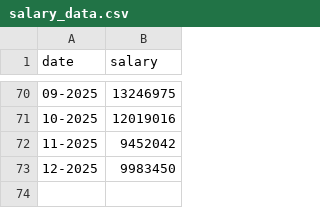
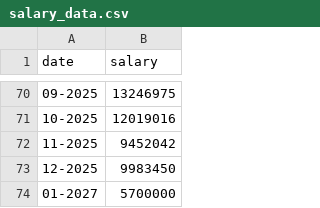
Before and after one commit to Rifki-NQ/DailyExpensesManager, a CSV file: data/salary_data.csv, drawn as a sheet; only a part is shown, gaps mark what is left out.

Commit message:
fix: bug salary not found after adding new salary

```diff
--- a/data/salary_data.csv
+++ b/data/salary_data.csv
@@ -73 +73,2 @@ date,salary
 12-2025,9983450
+01-2027,5700000
```
Also changed, not shown: 2 other files.
